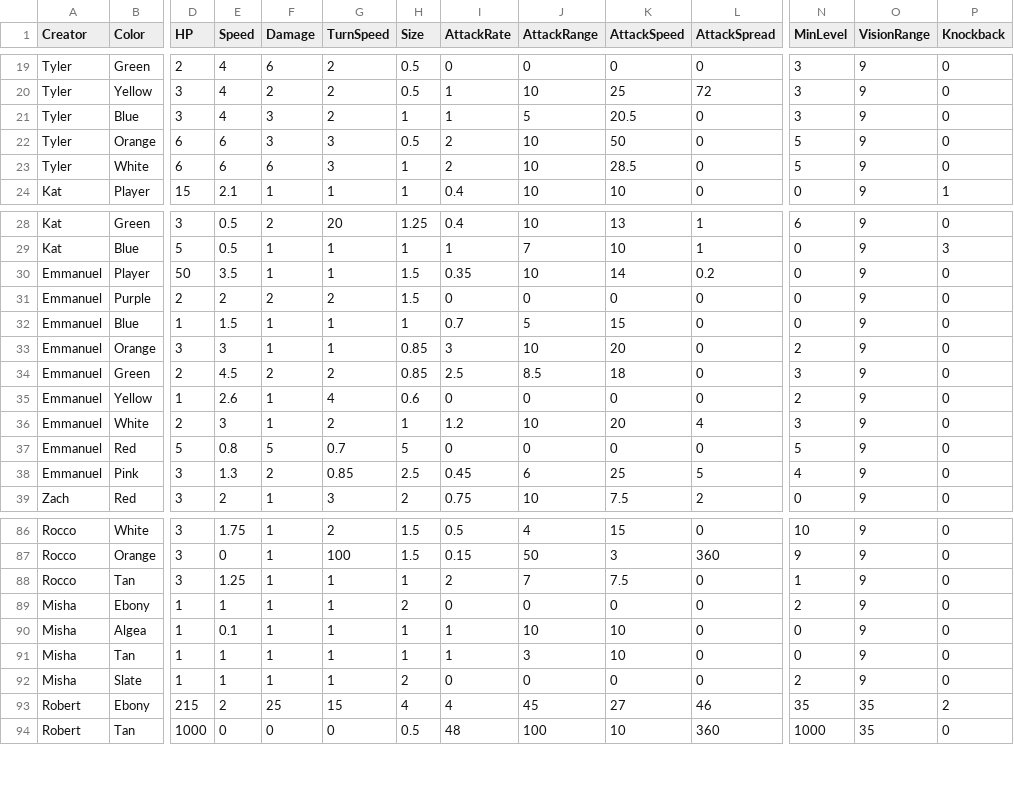
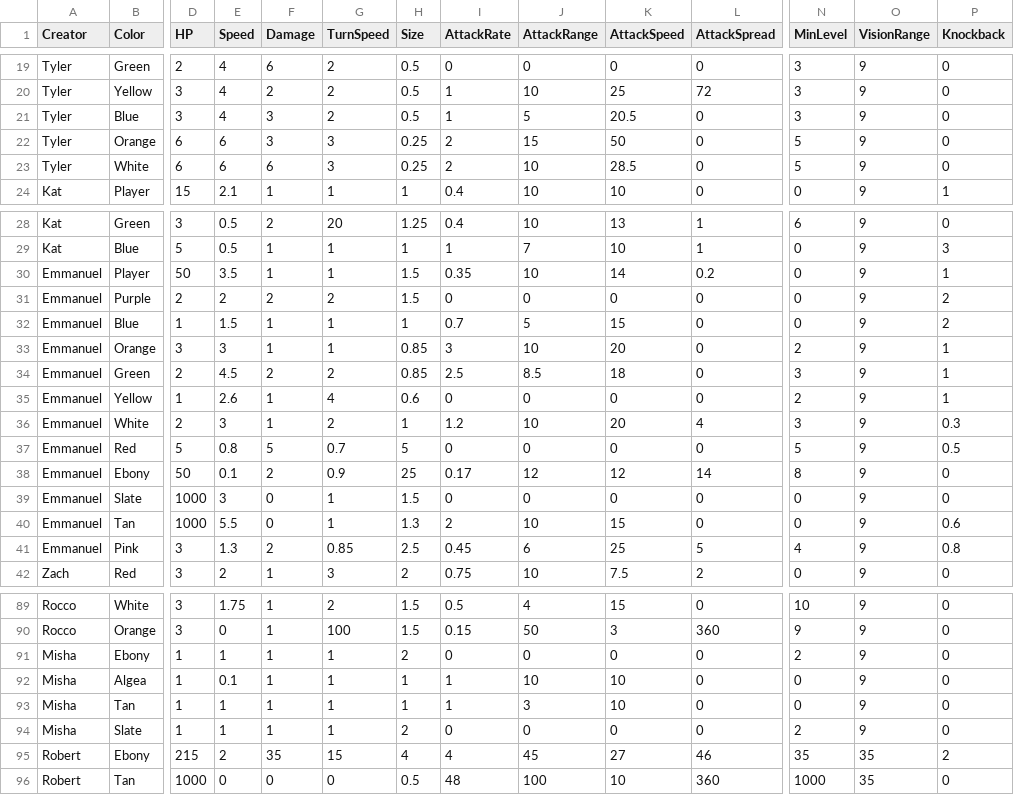
Before and after one commit to OtspIII/LIULevelDesignPlatformer, a CSV file: Assets/Resources/Game Data - Monsters.csv, drawn as a sheet; only a part is shown, gaps mark what is left out; removed rows and columns are numbered as before the commit, all else as after; rows hold the shown columns only; the diff covers the shown part only; the diff names each change by its address in the sheet, - before the commit and + after, or states it on an @@ line.

Commit message:
Modified the five levels

```diff
--- a/Assets/Resources/Game Data - Monsters.csv
+++ b/Assets/Resources/Game Data - Monsters.csv
-H21 (Size): 1
+H21 (Size): 0.5
-H22 (Size): 0.5
+H22 (Size): 0.25
-J22 (AttackRange): 10
+J22 (AttackRange): 15
-H23 (Size): 1
+H23 (Size): 0.25
-P30 (Knockback): 0
+P30 (Knockback): 1
-P31:P32 (Knockback): 0
+P31:P32 (Knockback): 2
-P33:P35 (Knockback): 0
+P33:P35 (Knockback): 1
-P36 (Knockback): 0
+P36 (Knockback): 0.3
-P37 (Knockback): 0
+P37 (Knockback): 0.5
+row 38: Emmanuel | Ebony | 50 | 0.1 | 2 | 0.9 | 25 | 0.17 | 12 | 12 | 14 | 8 | 9 | 0
+row 39: Emmanuel | Slate | 1000 | 3 | 0 | 1 | 1.5 | 0 | 0 | 0 | 0 | 0 | 9 | 0
+row 40: Emmanuel | Tan | 1000 | 5.5 | 0 | 1 | 1.3 | 2 | 10 | 15 | 0 | 0 | 9 | 0.6
-P41 (Knockback): 0
+P41 (Knockback): 0.8
-row 88: Rocco | Tan | 3 | 1.25 | 1 | 1 | 1 | 2 | 7 | 7.5 | 0 | 1 | 9 | 0
-F95 (Damage): 25
+F95 (Damage): 35
```
Also changed, not shown: 11 edited cells elsewhere in this file, 16 other files.
